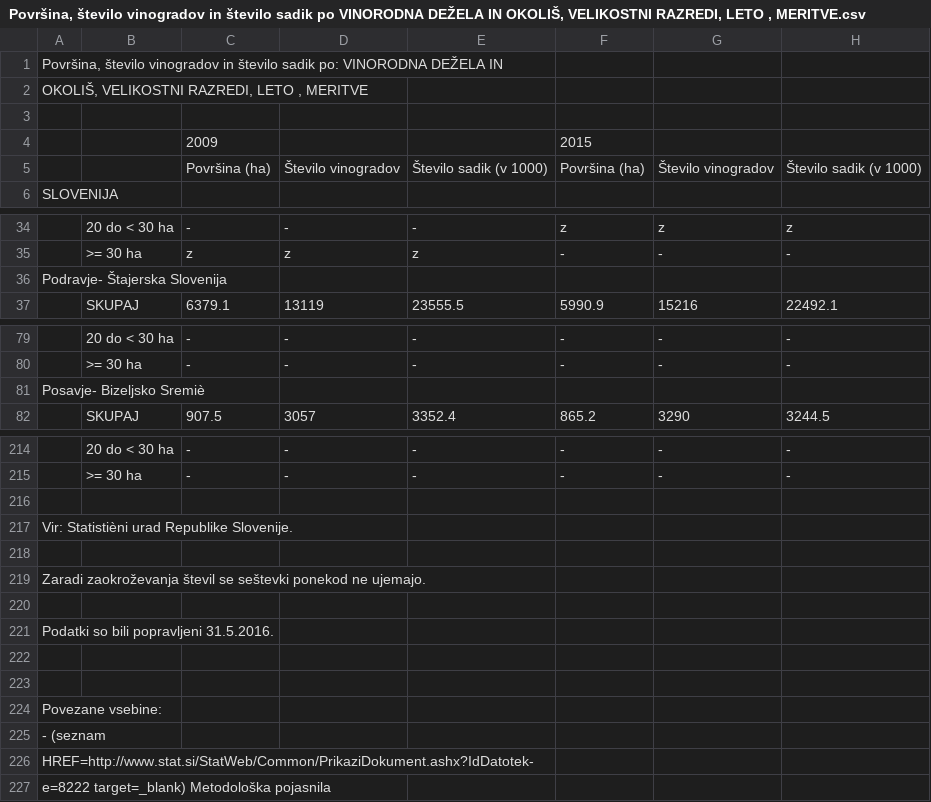
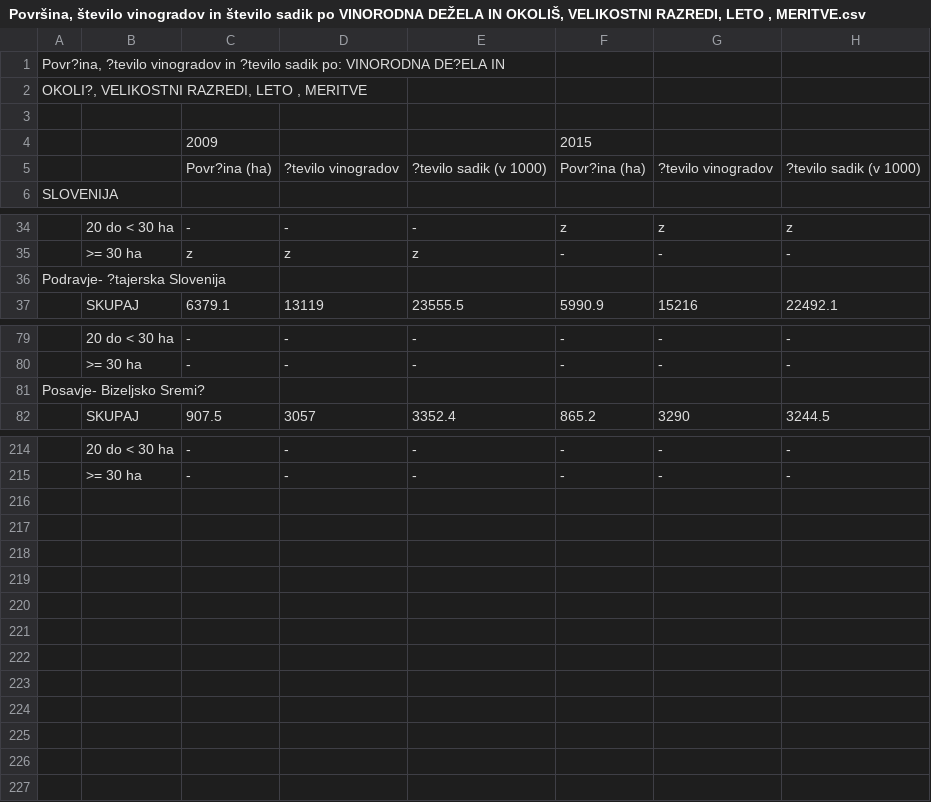
Before and after one commit to natasataskov/APPR-2017-18, a CSV file: podatki/Površina, število vinogradov in število sadik po VINORODNA DEŽELA IN OKOLIŠ, VELIKOSTNI RAZREDI, LETO , MERITVE.csv, drawn as a sheet; only a part is shown, gaps mark what is left out; the diff covers the shown part only; the diff names each change by its address in the sheet, - before the commit and + after, or states it on an @@ line.

```diff
--- a/podatki/Površina, število vinogradov in število sadik po VINORODNA DEŽELA IN OKOLIŠ, VELIKOSTNI RAZREDI, LETO , MERITVE.csv
+++ b/podatki/Površina, število vinogradov in število sadik po VINORODNA DEŽELA IN OKOLIŠ, VELIKOSTNI RAZREDI, LETO , MERITVE.csv
-A1: Površina, število vinogradov in število sadik po: VINORODNA DEŽELA IN
+A1: Povr?ina, ?tevilo vinogradov in ?tevilo sadik po: VINORODNA DE?ELA IN
-A2: OKOLIŠ, VELIKOSTNI RAZREDI, LETO , MERITVE
+A2: OKOLI?, VELIKOSTNI RAZREDI, LETO , MERITVE
-C5: Površina (ha)
+C5: Povr?ina (ha)
-D5: Število vinogradov
+D5: ?tevilo vinogradov
-E5: Število sadik (v 1000)
+E5: ?tevilo sadik (v 1000)
-F5: Površina (ha)
+F5: Povr?ina (ha)
-G5: Število vinogradov
+G5: ?tevilo vinogradov
-H5: Število sadik (v 1000)
+H5: ?tevilo sadik (v 1000)
-A36: Podravje- Štajerska Slovenija
+A36: Podravje- ?tajerska Slovenija
-A81: Posavje- Bizeljsko Sremiè
+A81: Posavje- Bizeljsko Sremi?
-row 216: (empty)
-row 217: Vir: Statistièni urad Republike Slovenije.
-row 218: (empty)
-row 219: Zaradi zaokroževanja števil se seštevki ponekod ne ujemajo.
-row 220: (empty)
-row 221: Podatki so bili popravljeni 31.5.2016.
-row 222: (empty)
-row 223: (empty)
-row 224: Povezane vsebine:
-row 225: - (seznam
-row 226: HREF=http://www.stat.si/StatWeb/Common/PrikaziDokument.ashx?IdDatotek-
-row 227: e=8222 target=_blank) Metodološka pojasnila
```
Also changed, not shown: 2 edited cells elsewhere in this file, podatki/Ekološka_pridelav.csv, podatki/Površina_gojitvena_oblika_2009_2015.csv, 6 other files.
